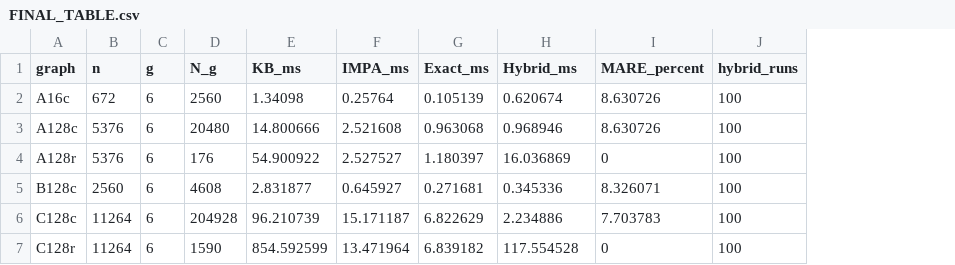
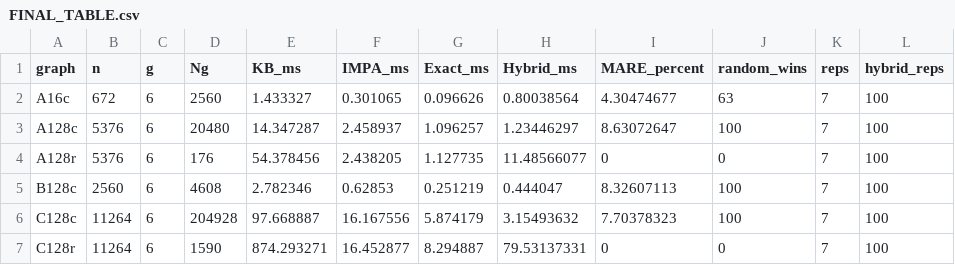
Before and after one commit to aarashahadiacademic-1/short-cycle-counting-in-Tanner-graphs, a CSV file: FINAL_TABLE.csv, drawn as a sheet; only a part is shown; addresses are those after the commit; the diff covers the shown part only; the diff names each change by its address in the sheet, - before the commit and + after, or states it on an @@ line.

Commit message:
Replace results with freshly rerun final single-core comparison after exact-kernel optimization

```diff
--- a/FINAL_TABLE.csv
+++ b/FINAL_TABLE.csv
+column J (random_wins), rows 2-7: 63 | 100 | 0 | 100 | 100 | 0
+column K (reps), rows 2-7: all 7
-D1: N_g
+D1: Ng
-L1: hybrid_runs
+L1: hybrid_reps
-E2 (KB_ms): 1.34098
+E2 (KB_ms): 1.433327
-F2 (IMPA_ms): 0.25764
+F2 (IMPA_ms): 0.301065
-G2 (Exact_ms): 0.105139
+G2 (Exact_ms): 0.096626
-H2 (Hybrid_ms): 0.620674
+H2 (Hybrid_ms): 0.80038564
-I2 (MARE_percent): 8.630726
+I2 (MARE_percent): 4.30474677
-E3 (KB_ms): 14.800666
+E3 (KB_ms): 14.347287
-F3 (IMPA_ms): 2.521608
+F3 (IMPA_ms): 2.458937
-G3 (Exact_ms): 0.963068
+G3 (Exact_ms): 1.096257
-H3 (Hybrid_ms): 0.968946
+H3 (Hybrid_ms): 1.23446297
-I3 (MARE_percent): 8.630726
+I3 (MARE_percent): 8.63072647
-E4 (KB_ms): 54.900922
+E4 (KB_ms): 54.378456
-F4 (IMPA_ms): 2.527527
+F4 (IMPA_ms): 2.438205
-G4 (Exact_ms): 1.180397
+G4 (Exact_ms): 1.127735
-H4 (Hybrid_ms): 16.036869
+H4 (Hybrid_ms): 11.48566077
-E5 (KB_ms): 2.831877
+E5 (KB_ms): 2.782346
-F5 (IMPA_ms): 0.645927
+F5 (IMPA_ms): 0.62853
-G5 (Exact_ms): 0.271681
+G5 (Exact_ms): 0.251219
-H5 (Hybrid_ms): 0.345336
+H5 (Hybrid_ms): 0.444047
-I5 (MARE_percent): 8.326071
+I5 (MARE_percent): 8.32607113
-E6 (KB_ms): 96.210739
+E6 (KB_ms): 97.668887
-F6 (IMPA_ms): 15.171187
+F6 (IMPA_ms): 16.167556
-G6 (Exact_ms): 6.822629
+G6 (Exact_ms): 5.874179
-H6 (Hybrid_ms): 2.234886
+H6 (Hybrid_ms): 3.15493632
-I6 (MARE_percent): 7.703783
+I6 (MARE_percent): 7.70378323
-E7 (KB_ms): 854.592599
+E7 (KB_ms): 874.293271
-F7 (IMPA_ms): 13.471964
+F7 (IMPA_ms): 16.452877
-G7 (Exact_ms): 6.839182
+G7 (Exact_ms): 8.294887
-H7 (Hybrid_ms): 117.554528
+H7 (Hybrid_ms): 79.53137331
```
Also changed, not shown: 15 edited cells elsewhere in this file.
